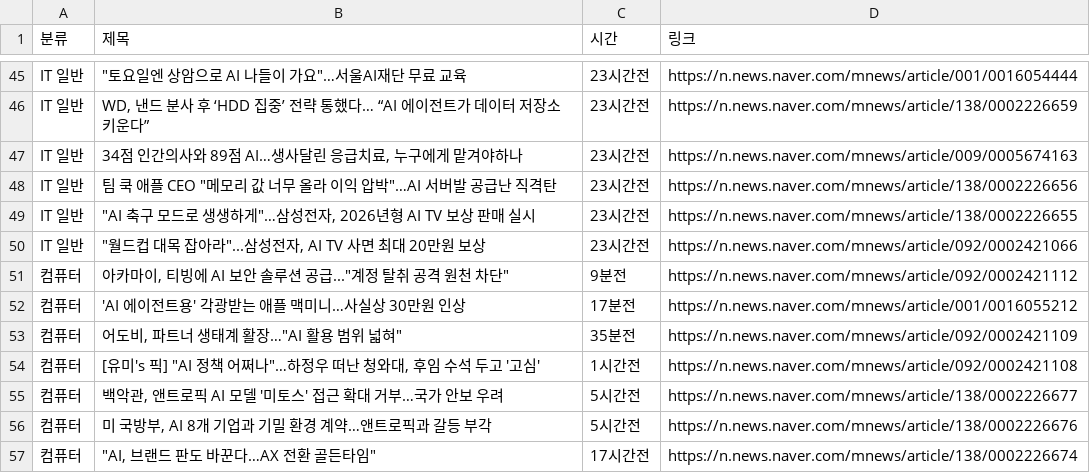
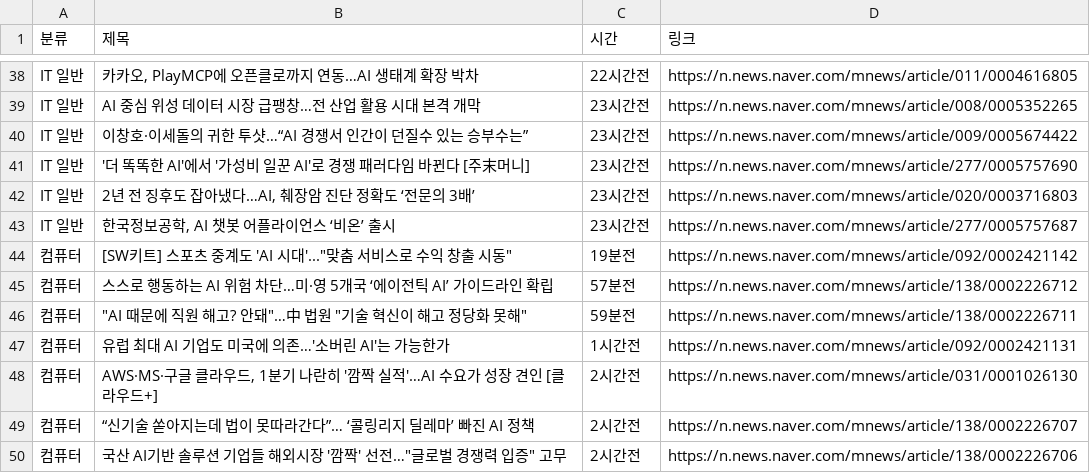
Before and after one commit to didbsth/news-, a CSV file: naver_today_news.csv, drawn as a sheet; only a part is shown, gaps mark what is left out; addresses are those after the commit; the diff covers the shown part only; the diff names each change by its address in the sheet, - before the commit and + after, or states it on an @@ line.

```diff
--- a/naver_today_news.csv
+++ b/naver_today_news.csv
-B38 (제목): "토요일엔 상암으로 AI 나들이 가요"…서울AI재단 무료 교육
+B38 (제목): 카카오, PlayMCP에 오픈클로까지 연동…AI 생태계 확장 박차
-C38 (시간): 23시간전
+C38 (시간): 22시간전
-D38 (링크): https://n.news.naver.com/mnews/article/001/0016054444
+D38 (링크): https://n.news.naver.com/mnews/article/011/0004616805
-B39 (제목): WD, 낸드 분사 후 ‘HDD 집중’ 전략 통했다… “AI 에이전트가 데이터 저장소 키운다”
+B39 (제목): AI 중심 위성 데이터 시장 급팽창…전 산업 활용 시대 본격 개막
-D39 (링크): https://n.news.naver.com/mnews/article/138/0002226659
+D39 (링크): https://n.news.naver.com/mnews/article/008/0005352265
-B40 (제목): 34점 인간의사와 89점 AI…생사달린 응급치료, 누구에게 맡겨야하나
+B40 (제목): 이창호·이세돌의 귀한 투샷…“AI 경쟁서 인간이 던질수 있는 승부수는”
-D40 (링크): https://n.news.naver.com/mnews/article/009/0005674163
+D40 (링크): https://n.news.naver.com/mnews/article/009/0005674422
-B41 (제목): 팀 쿡 애플 CEO "메모리 값 너무 올라 이익 압박"…AI 서버발 공급난 직격탄
+B41 (제목): '더 똑똑한 AI'에서 '가성비 일꾼 AI'로 경쟁 패러다임 바뀐다 [주末머니]
-D41 (링크): https://n.news.naver.com/mnews/article/138/0002226656
+D41 (링크): https://n.news.naver.com/mnews/article/277/0005757690
-B42 (제목): "AI 축구 모드로 생생하게"…삼성전자, 2026년형 AI TV 보상 판매 실시
+B42 (제목): 2년 전 징후도 잡아냈다…AI, 췌장암 진단 정확도 ‘전문의 3배’
-D42 (링크): https://n.news.naver.com/mnews/article/138/0002226655
+D42 (링크): https://n.news.naver.com/mnews/article/020/0003716803
-B43 (제목): "월드컵 대목 잡아라"...삼성전자, AI TV 사면 최대 20만원 보상
+B43 (제목): 한국정보공학, AI 챗봇 어플라이언스 ‘비온’ 출시
-D43 (링크): https://n.news.naver.com/mnews/article/092/0002421066
+D43 (링크): https://n.news.naver.com/mnews/article/277/0005757687
-B44 (제목): 아카마이, 티빙에 AI 보안 솔루션 공급..."계정 탈취 공격 원천 차단"
+B44 (제목): [SW키트] 스포츠 중계도 'AI 시대'..."맞춤 서비스로 수익 창출 시동"
-C44 (시간): 9분전
+C44 (시간): 19분전
-D44 (링크): https://n.news.naver.com/mnews/article/092/0002421112
+D44 (링크): https://n.news.naver.com/mnews/article/092/0002421142
-B45 (제목): 'AI 에이전트용' 각광받는 애플 맥미니…사실상 30만원 인상
+B45 (제목): 스스로 행동하는 AI 위험 차단…미·영 5개국 ‘에이전틱 AI’ 가이드라인 확립
-C45 (시간): 17분전
+C45 (시간): 57분전
-D45 (링크): https://n.news.naver.com/mnews/article/001/0016055212
+D45 (링크): https://n.news.naver.com/mnews/article/138/0002226712
-B46 (제목): 어도비, 파트너 생태계 활장…"AI 활용 범위 넓혀"
+B46 (제목): "AI 때문에 직원 해고? 안돼"…中 법원 "기술 혁신이 해고 정당화 못해"
-C46 (시간): 35분전
+C46 (시간): 59분전
-D46 (링크): https://n.news.naver.com/mnews/article/092/0002421109
+D46 (링크): https://n.news.naver.com/mnews/article/138/0002226711
-B47 (제목): [유미's 픽] "AI 정책 어쩌나"…하정우 떠난 청와대, 후임 수석 두고 '고심'
+B47 (제목): 유럽 최대 AI 기업도 미국에 의존…'소버린 AI'는 가능한가
-D47 (링크): https://n.news.naver.com/mnews/article/092/0002421108
+D47 (링크): https://n.news.naver.com/mnews/article/092/0002421131
-B48 (제목): 백악관, 앤트로픽 AI 모델 '미토스' 접근 확대 거부…국가 안보 우려
+B48 (제목): AWS·MS·구글 클라우드, 1분기 나란히 '깜짝 실적'…AI 수요가 성장 견인 [클라우드+]
-C48:C49 (시간): 5시간전
+C48:C49 (시간): 2시간전
-D48 (링크): https://n.news.naver.com/mnews/article/138/0002226677
+D48 (링크): https://n.news.naver.com/mnews/article/031/0001026130
-B49 (제목): 미 국방부, AI 8개 기업과 기밀 환경 계약…앤트로픽과 갈등 부각
+B49 (제목): “신기술 쏟아지는데 법이 못따라간다”… ‘콜링리지 딜레마’ 빠진 AI 정책
-D49 (링크): https://n.news.naver.com/mnews/article/138/0002226676
+D49 (링크): https://n.news.naver.com/mnews/article/138/0002226707
-B50 (제목): "AI, 브랜드 판도 바꾼다…AX 전환 골든타임"
+B50 (제목): 국산 AI기반 솔루션 기업들 해외시장 '깜짝' 선전…"글로벌 경쟁력 입증" 고무
-C50 (시간): 17시간전
+C50 (시간): 2시간전
-D50 (링크): https://n.news.naver.com/mnews/article/138/0002226674
+D50 (링크): https://n.news.naver.com/mnews/article/138/0002226706
```
Also changed, not shown: 5 added rows, 12 removed rows and 90 edited cells elsewhere in this file, 1 other file.
